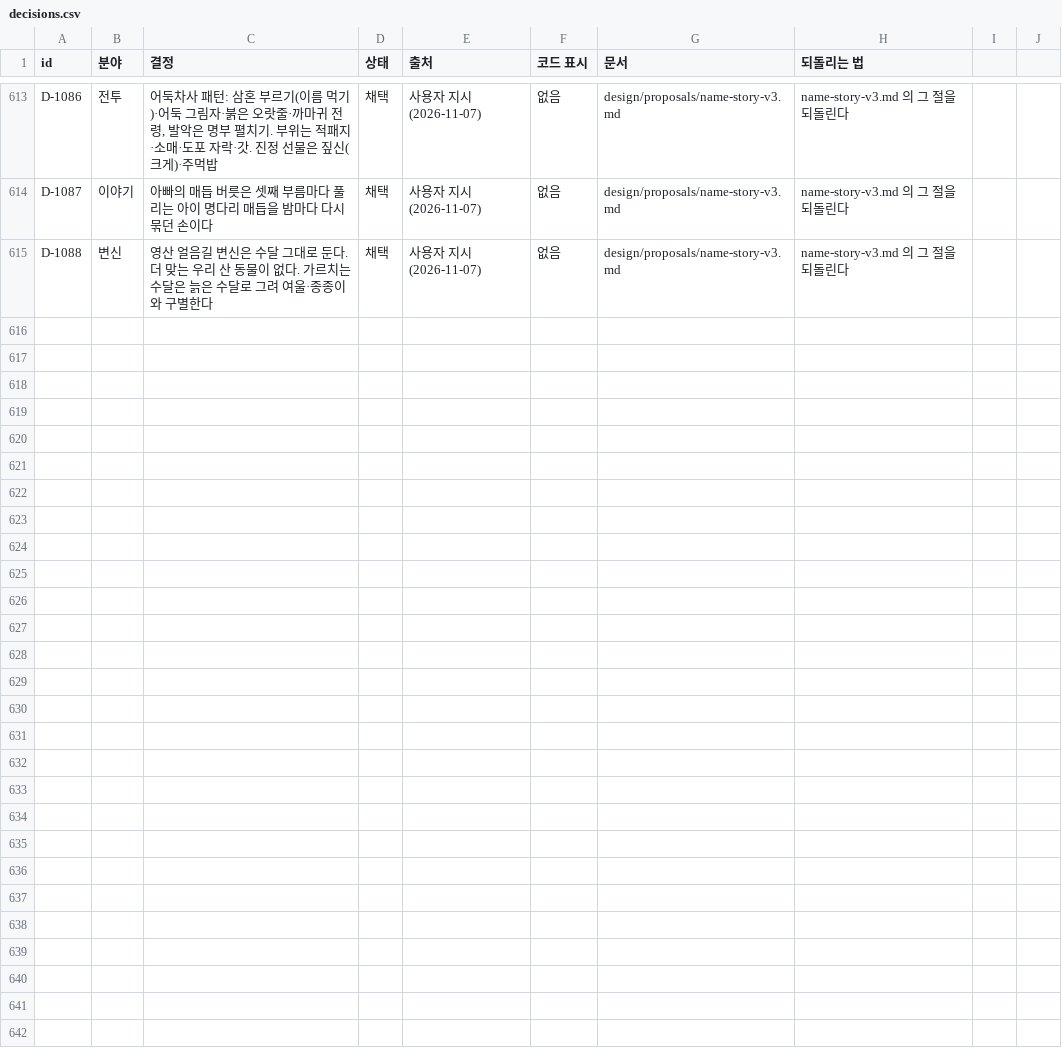
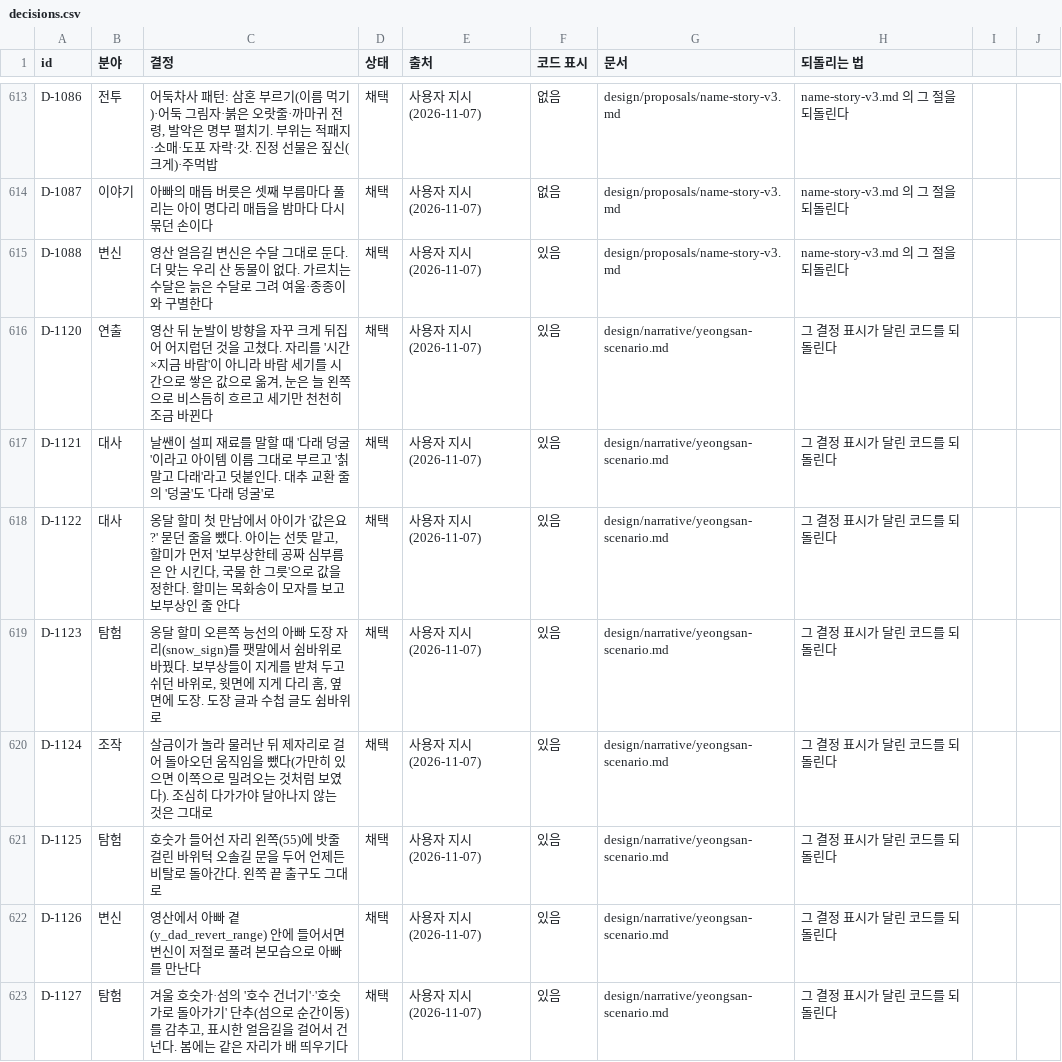
Before and after one commit to MATTTTJ/PACKOON, a CSV file: design/data/decisions.csv, drawn as a sheet; only a part is shown, gaps mark what is left out.

```diff
--- a/design/data/decisions.csv
+++ b/design/data/decisions.csv
@@ -614,2 +614,10 @@ D-1086,전투,"어둑차사 패턴: 삼혼 부르기(이름 먹기)·어둑 그
 D-1087,이야기,아빠의 매듭 버릇은 셋째 부름마다 풀리는 아이 명다리 매듭을 밤마다 다시 묶던 손이다,채택,사용자 지시(2026-11-07),없음,design/proposals/name-story-v3.md,name-story-v3.md 의 그 절을 되돌린다
-D-1088,변신,영산 얼음길 변신은 수달 그대로 둔다. 더 맞는 우리 산 동물이 없다. 가르치는 수달은 늙은 수달로 그려 여울·종종이와 구별한다,채택,사용자 지시(2026-11-07),없음,design/proposals/name-story-v3.md,name-story-v3.md 의 그 절을 되돌린다
+D-1088,변신,영산 얼음길 변신은 수달 그대로 둔다. 더 맞는 우리 산 동물이 없다. 가르치는 수달은 늙은 수달로 그려 여울·종종이와 구별한다,채택,사용자 지시(2026-11-07),있음,design/proposals/name-story-v3.md,name-story-v3.md 의 그 절을 되돌린다
+D-1120,연출,"영산 뒤 눈발이 방향을 자꾸 크게 뒤집어 어지럽던 것을 고쳤다. 자리를 '시간×지금 바람'이 아니라 바람 세기를 시간으로 쌓은 값으로 옮겨, 눈은 늘 왼쪽으로 비스듬히 흐르고 세기만 천천히 조금 바뀐다",채택,사용자 지시(2026-11-07),있음,design/narrative/yeongsan-scenario.md,그 결정 표시가 달린 코드를 되돌린다
+D-1121,대사,날쌘이 설피 재료를 말할 때 '다래 덩굴'이라고 아이템 이름 그대로 부르고 '칡 말고 다래'라고 덧붙인다. 대추 교환 줄의 '덩굴'도 '다래 덩굴'로,채택,사용자 지시(2026-11-07),있음,design/narrative/yeongsan-scenario.md,그 결정 표시가 달린 코드를 되돌린다
+D-1122,대사,"옹달 할미 첫 만남에서 아이가 '값은요?' 묻던 줄을 뺐다. 아이는 선뜻 맡고, 할미가 먼저 '보부상한테 공짜 심부름은 안 시킨다, 국물 한 그릇'으로 값을 정한다. 할미는 목화송이 모자를 보고 보부상인 줄 안다",채택,사용자 지시(2026-11-07),있음,design/narrative/yeongsan-scenario.md,그 결정 표시가 달린 코드를 되돌린다
+D-1123,탐험,"옹달 할미 오른쪽 능선의 아빠 도장 자리(snow_sign)를 팻말에서 쉼바위로 바꿨다. 보부상들이 지게를 받쳐 두고 쉬던 바위로, 윗면에 지게 다리 홈, 옆면에 도장. 도장 글과 수첩 글도 쉼바위로",채택,사용자 지시(2026-11-07),있음,design/narrative/yeongsan-scenario.md,그 결정 표시가 달린 코드를 되돌린다
+D-1124,조작,살금이가 놀라 물러난 뒤 제자리로 걸어 돌아오던 움직임을 뺐다(가만히 있으면 이쪽으로 밀려오는 것처럼 보였다). 조심히 다가가야 달아나지 않는 것은 그대로,채택,사용자 지시(2026-11-07),있음,design/narrative/yeongsan-scenario.md,그 결정 표시가 달린 코드를 되돌린다
+D-1125,탐험,호숫가 들어선 자리 왼쪽(55)에 밧줄 걸린 바위턱 오솔길 문을 두어 언제든 비탈로 돌아간다. 왼쪽 끝 출구도 그대로,채택,사용자 지시(2026-11-07),있음,design/narrative/yeongsan-scenario.md,그 결정 표시가 달린 코드를 되돌린다
+D-1126,변신,영산에서 아빠 곁(y_dad_revert_range) 안에 들어서면 변신이 저절로 풀려 본모습으로 아빠를 만난다,채택,사용자 지시(2026-11-07),있음,design/narrative/yeongsan-scenario.md,그 결정 표시가 달린 코드를 되돌린다
+D-1127,탐험,"겨울 호숫가·섬의 '호수 건너기'·'호숫가로 돌아가기' 단추(섬으로 순간이동)를 감추고, 표시한 얼음길을 걸어서 건넌다. 봄에는 같은 자리가 배 띄우기다",채택,사용자 지시(2026-11-07),있음,design/narrative/yeongsan-scenario.md,그 결정 표시가 달린 코드를 되돌린다
```
Also changed, not shown: design/data/minigames.csv, design/data/notebook.csv, 6 other files.
